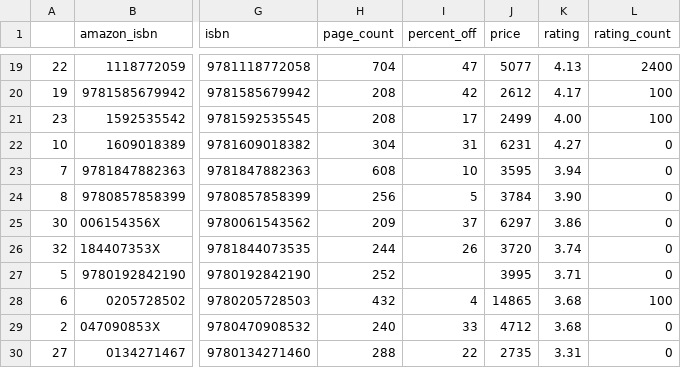
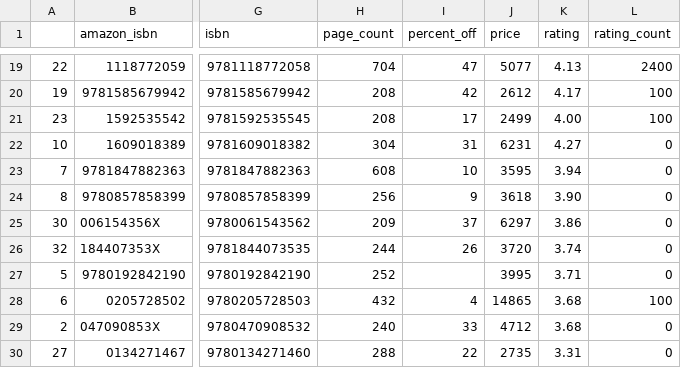
Before and after one commit to kcsluis/goodbooksgreatdeals, a TSV file: output/design_fast_company.tsv, drawn as a sheet; only a part is shown, gaps mark what is left out; the diff names each change by its address in the sheet, - before the commit and + after, or states it on an @@ line.

Commit message:
Travis build: 138

```diff
--- a/output/design_fast_company.tsv
+++ b/output/design_fast_company.tsv
-I24 (percent_off): 5
+I24 (percent_off): 9
-J24 (price): 3784
+J24 (price): 3618
```
